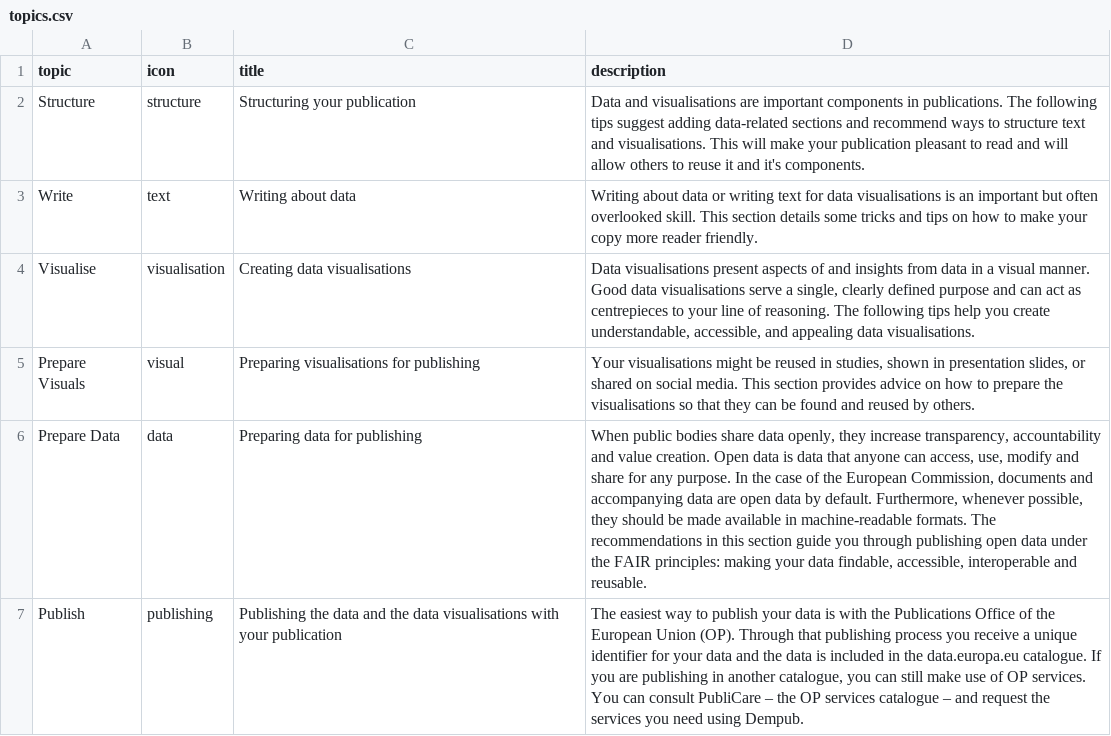
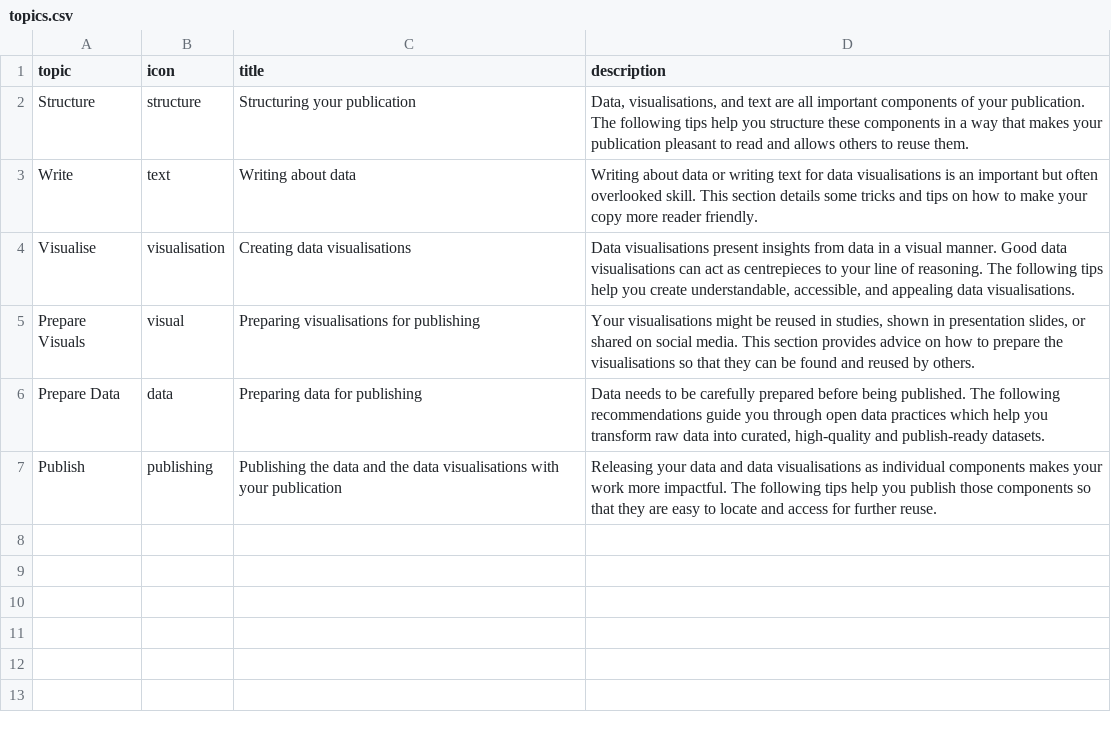
Before and after one commit to adi-cam/data-in-publications-guide, a CSV file: data/topics.csv, drawn as a sheet.

```diff
--- a/data/topics.csv
+++ b/data/topics.csv
@@ -1,7 +1,7 @@
 topic,icon,title,description
-Structure,structure,Structuring your publication,Data and visualisations are important components in publications. The following tips suggest adding data-related sections and recommend ways to structure text and visualisations. This will make your publication pleasant to read and will allow others to reuse it and it's components.
+Structure,structure,Structuring your publication,"Data, visualisations, and text are all important components of your publication. The following tips help you structure these components in a way that makes your publication pleasant to read and allows others to reuse them."
 Write,text,Writing about data,Writing about data or writing text for data visualisations is an important but often overlooked skill. This section details some tricks and tips on how to make your copy more reader friendly.
-Visualise,visualisation,Creating data visualisations,"Data visualisations present aspects of and insights from data in a visual manner. Good data visualisations serve a single, clearly defined purpose and can act as centrepieces to your line of reasoning. The following tips help you create understandable, accessible, and appealing data visualisations."
+Visualise,visualisation,Creating data visualisations,"Data visualisations present insights from data in a visual manner. Good data visualisations can act as centrepieces to your line of reasoning. The following tips help you create understandable, accessible, and appealing data visualisations."
 Prepare Visuals,visual,Preparing visualisations for publishing,"Your visualisations might be reused in studies, shown in presentation slides, or shared on social media. This section provides advice on how to prepare the visualisations so that they can be found and reused by others."
-Prepare Data,data,Preparing data for publishing,"When public bodies share data openly, they increase transparency, accountability and value creation. Open data is data that anyone can access, use, modify and share for any purpose. In the case of the European Commission, documents and accompanying data are open data by default. Furthermore, whenever possible, they should be made available in machine-readable formats. The recommendations in this section guide you through publishing open data under the FAIR principles: making your data findable, accessible, interoperable and reusable."
-Publish,publishing,Publishing the data and the data visualisations with your publication,"The easiest way to publish your data is with the Publications Office of the European Union (OP). Through that publishing process you receive a unique identifier for your data and the data is included in the data.europa.eu catalogue. If you are publishing in another catalogue, you can still make use of OP services. You can consult PubliCare – the OP services catalogue – and request the services you need using Dempub."
+Prepare Data,data,Preparing data for publishing,"Data needs to be carefully prepared before being published. The following recommendations guide you through open data practices which help you transform raw data into curated, high-quality and publish-ready datasets."
+Publish,publishing,Publishing the data and the data visualisations with your publication,Releasing your data and data visualisations as individual components makes your work more impactful. The following tips help you publish those components so that they are easy to locate and access for further reuse.
```
Also changed, not shown: data/examples.csv, data/recommendations.csv.
